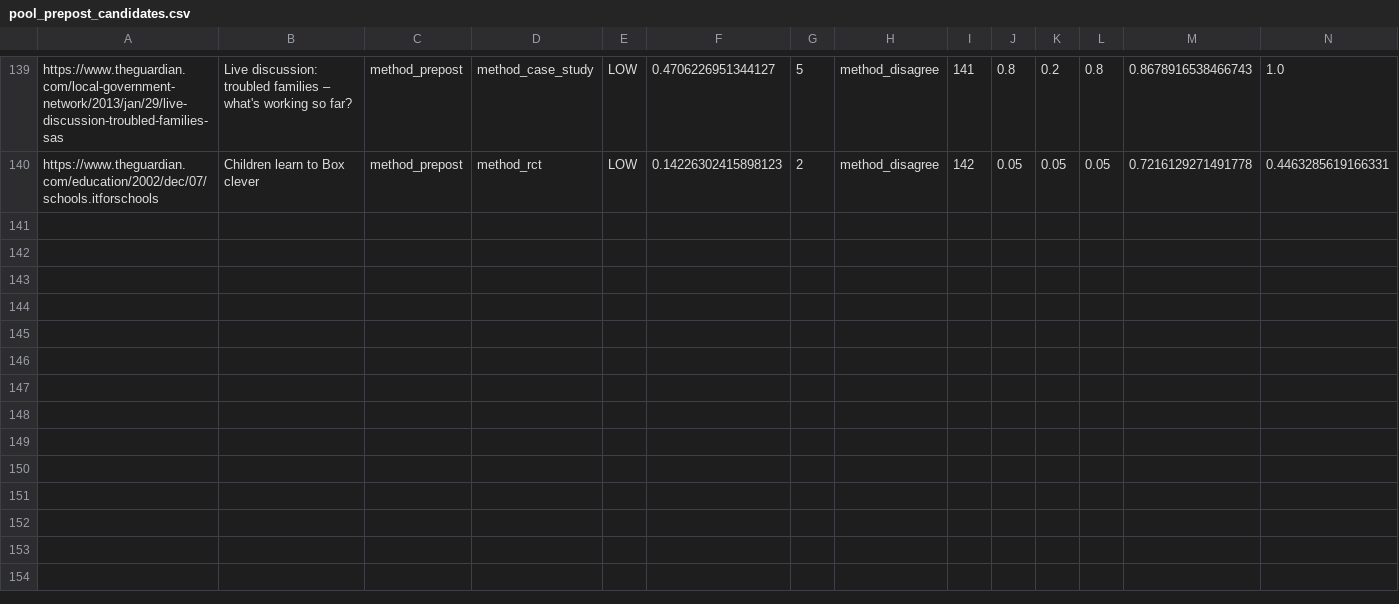
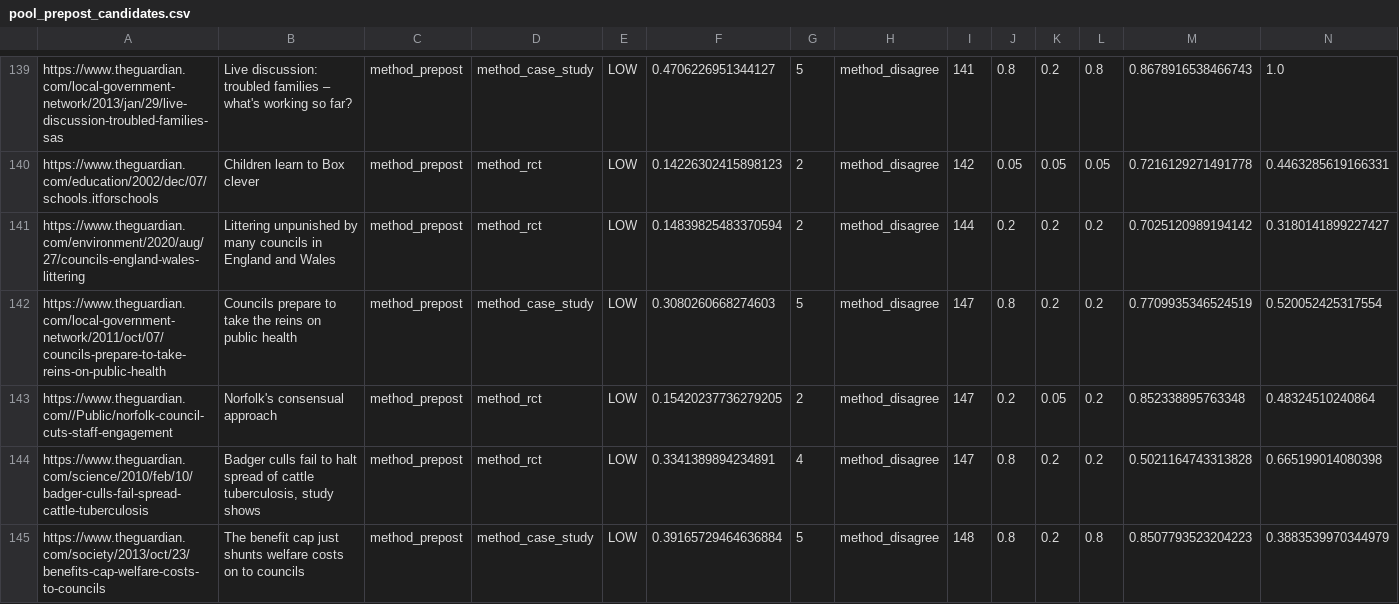
Before and after one commit to lynnzhao531/Guardian-Query, a CSV file: outputs/pools/pool_prepost_candidates.csv, drawn as a sheet; only a part is shown, gaps mark what is left out; rows hold the shown columns only; the diff names each change by its address in the sheet, - before the commit and + after, or states it on an @@ line.

```diff
--- a/outputs/pools/pool_prepost_candidates.csv
+++ b/outputs/pools/pool_prepost_candidates.csv
+row 141: https://www.theguardian.com/environment/2020/aug/27/councils-england-wales-littering | Littering unpunished by many councils in England and Wales | method_prepost | method_rct | LOW | 0.14839825483370594 | 2 | method_disagree | 144 | 0.2 | 0.2 | 0.2 | 0.7025120989194142 | 0.3180141899227427
+row 142: https://www.theguardian.com/local-government-network/2011/oct/07/councils-prepare-to-take-reins-on-public-health | Councils prepare to take the reins on public health | method_prepost | method_case_study | LOW | 0.3080260668274603 | 5 | method_disagree | 147 | 0.8 | 0.2 | 0.2 | 0.7709935346524519 | 0.520052425317554
+row 143: https://www.theguardian.com//Public/norfolk-council-cuts-staff-engagement | Norfolk's consensual approach | method_prepost | method_rct | LOW | 0.15420237736279205 | 2 | method_disagree | 147 | 0.2 | 0.05 | 0.2 | 0.852338895763348 | 0.48324510240864
+row 144: https://www.theguardian.com/science/2010/feb/10/badger-culls-fail-spread-cattle-tuberculosis | Badger culls fail to halt spread of cattle tuberculosis, study shows | method_prepost | method_rct | LOW | 0.3341389894234891 | 4 | method_disagree | 147 | 0.8 | 0.2 | 0.2 | 0.5021164743313828 | 0.665199014080398
+row 145: https://www.theguardian.com/society/2013/oct/23/benefits-cap-welfare-costs-to-councils | The benefit cap just shunts welfare costs on to councils | method_prepost | method_case_study | LOW | 0.39165729464636884 | 5 | method_disagree | 148 | 0.8 | 0.2 | 0.8 | 0.8507793523204223 | 0.3883539970344979
```
Also changed, not shown: outputs/pools/pool_case_study_candidates.csv, outputs/pools/pool_expert_qual_candidates.csv, 31 other files.
